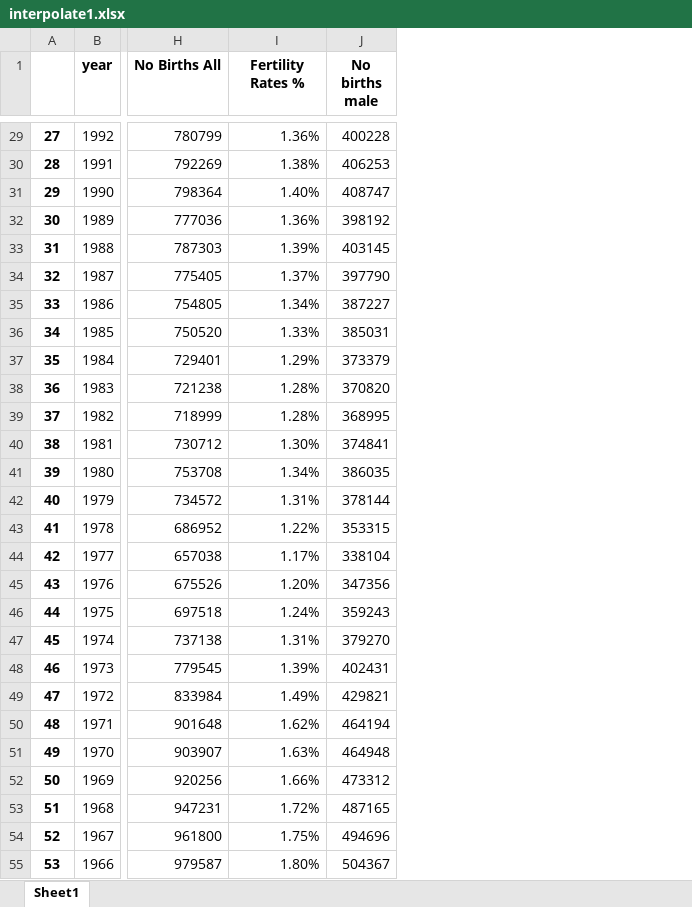
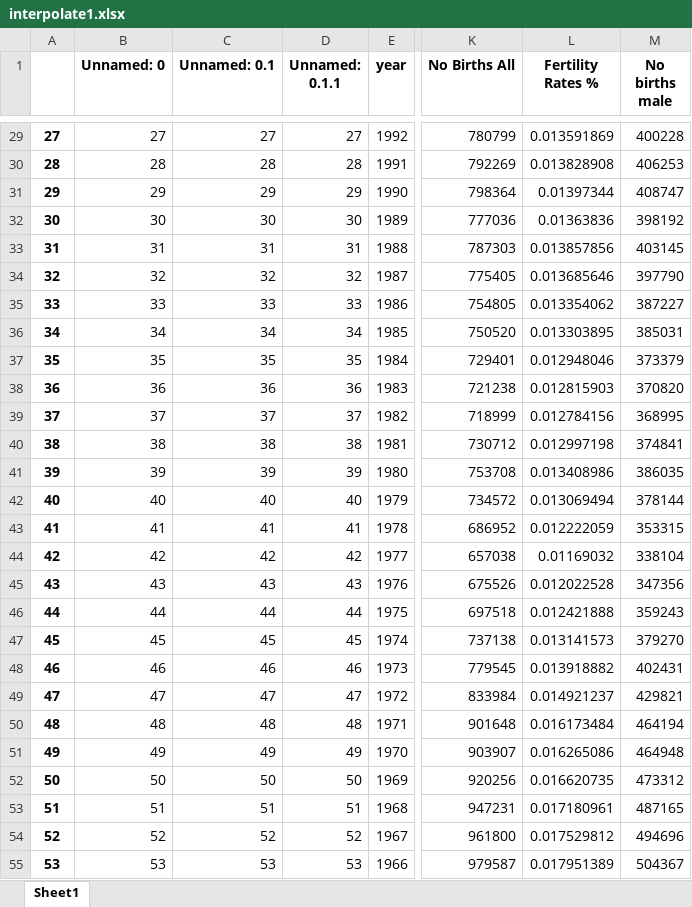
Before and after one commit to piotrek0019/Project_Data_Science, an Excel workbook: Data/interpolate1.xlsx, sheet Sheet1, drawn as a sheet; only a part is shown, gaps mark what is left out; values as stored, in another font and other column widths than the file's, no borders; addresses are those after the commit; the diff covers the shown part only; the diff names each change by its address in the sheet, - before the commit and + after, or states it on an @@ line.

```diff
--- a/Data/interpolate1.xlsx (sheet Sheet1)
+++ b/Data/interpolate1.xlsx (sheet Sheet1)
+column B (Unnamed: 0), rows 29-55: 27 | 28 | 29 | 30 | 31 | 32 | 33 | 34 | 35 | 36 | 37 | 38 | 39 | 40 | 41 | 42 | 43 | 44 | 45 | 46 | 47 | 48 | 49 | 50 | 51 | 52 | 53
+column C (Unnamed: 0.1), rows 29-55: 27 | 28 | 29 | 30 | 31 | 32 | 33 | 34 | 35 | 36 | 37 | 38 | 39 | 40 | 41 | 42 | 43 | 44 | 45 | 46 | 47 | 48 | 49 | 50 | 51 | 52 | 53
+column D (Unnamed: 0.1.1), rows 29-55: 27 | 28 | 29 | 30 | 31 | 32 | 33 | 34 | 35 | 36 | 37 | 38 | 39 | 40 | 41 | 42 | 43 | 44 | 45 | 46 | 47 | 48 | 49 | 50 | 51 | 52 | 53
-L29 (Fertility Rates %): 1.36%
+L29 (Fertility Rates %): 0.013591869
-L30 (Fertility Rates %): 1.38%
+L30 (Fertility Rates %): 0.013828908
-L31 (Fertility Rates %): 1.40%
+L31 (Fertility Rates %): 0.01397344
-L32 (Fertility Rates %): 1.36%
+L32 (Fertility Rates %): 0.01363836
-L33 (Fertility Rates %): 1.39%
+L33 (Fertility Rates %): 0.013857856
-L34 (Fertility Rates %): 1.37%
+L34 (Fertility Rates %): 0.013685646
-L35 (Fertility Rates %): 1.34%
+L35 (Fertility Rates %): 0.013354062
-L36 (Fertility Rates %): 1.33%
+L36 (Fertility Rates %): 0.013303895
-L37 (Fertility Rates %): 1.29%
+L37 (Fertility Rates %): 0.012948046
-L38 (Fertility Rates %): 1.28%
+L38 (Fertility Rates %): 0.012815903
-L39 (Fertility Rates %): 1.28%
+L39 (Fertility Rates %): 0.012784156
-L40 (Fertility Rates %): 1.30%
+L40 (Fertility Rates %): 0.012997198
-L41 (Fertility Rates %): 1.34%
+L41 (Fertility Rates %): 0.013408986
-L42 (Fertility Rates %): 1.31%
+L42 (Fertility Rates %): 0.013069494
-L43 (Fertility Rates %): 1.22%
+L43 (Fertility Rates %): 0.012222059
-L44 (Fertility Rates %): 1.17%
+L44 (Fertility Rates %): 0.01169032
-L45 (Fertility Rates %): 1.20%
+L45 (Fertility Rates %): 0.012022528
-L46 (Fertility Rates %): 1.24%
+L46 (Fertility Rates %): 0.012421888
-L47 (Fertility Rates %): 1.31%
+L47 (Fertility Rates %): 0.013141573
-L48 (Fertility Rates %): 1.39%
+L48 (Fertility Rates %): 0.013918882
-L49 (Fertility Rates %): 1.49%
+L49 (Fertility Rates %): 0.014921237
-L50 (Fertility Rates %): 1.62%
+L50 (Fertility Rates %): 0.016173484
-L51 (Fertility Rates %): 1.63%
+L51 (Fertility Rates %): 0.016265086
-L52 (Fertility Rates %): 1.66%
+L52 (Fertility Rates %): 0.016620735
-L53 (Fertility Rates %): 1.72%
+L53 (Fertility Rates %): 0.017180961
-L54 (Fertility Rates %): 1.75%
+L54 (Fertility Rates %): 0.017529812
-L55 (Fertility Rates %): 1.80%
+L55 (Fertility Rates %): 0.017951389
```
Also changed, not shown: 192 edited cells elsewhere in this sheet, Data/Data_Collection_missing.xlsx, Data/aggre1.xlsx, 7 other files.
